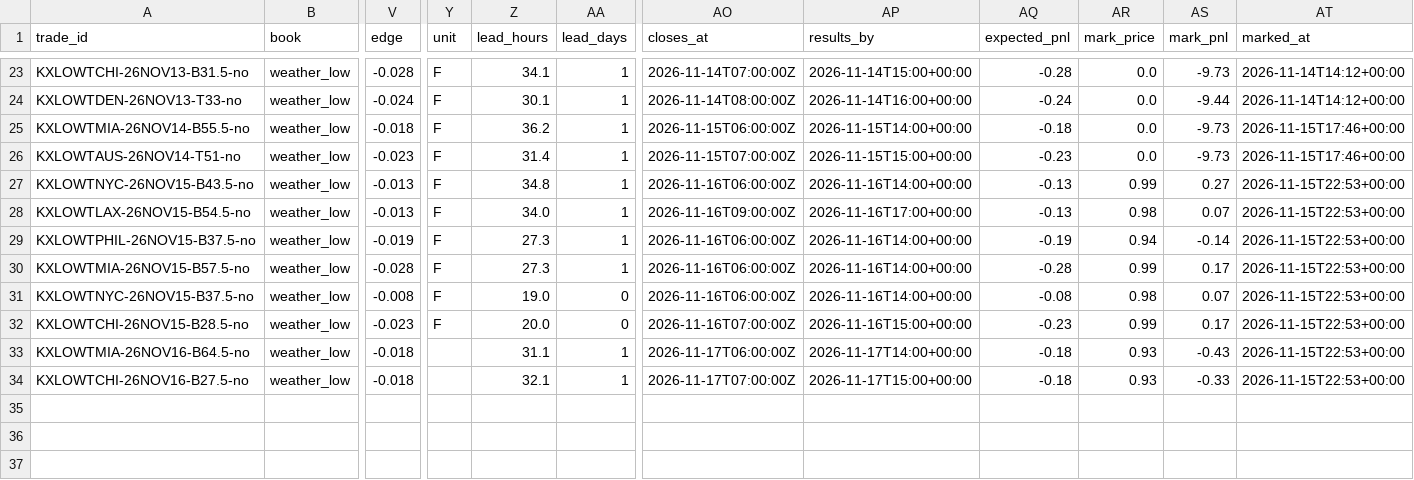
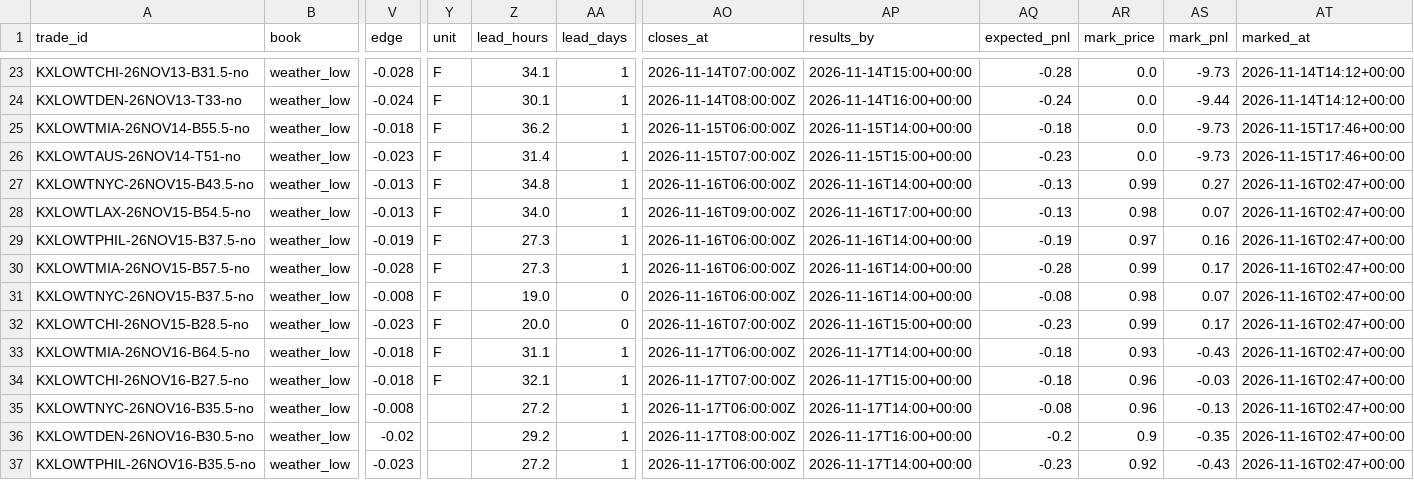
Before and after one commit to lazyloris/kalshi-analyzer, a CSV file: data/weather_low/trades.csv, drawn as a sheet; only a part is shown, gaps mark what is left out; rows hold the shown columns only; the diff names each change by its address in the sheet, - before the commit and + after, or states it on an @@ line.

```diff
--- a/data/weather_low/trades.csv
+++ b/data/weather_low/trades.csv
-AT27:AT34 (marked_at): 2026-11-15T22:53+00:00
+AT27:AT34 (marked_at): 2026-11-16T02:47+00:00
-AR29 (mark_price): 0.94
+AR29 (mark_price): 0.97
-AS29 (mark_pnl): -0.14
+AS29 (mark_pnl): 0.16
-Y33:Y34 (unit): (empty)
+Y33:Y34 (unit): F
-AR34 (mark_price): 0.93
+AR34 (mark_price): 0.96
-AS34 (mark_pnl): -0.33
+AS34 (mark_pnl): -0.03
+row 35: KXLOWTNYC-26NOV16-B35.5-no | weather_low | -0.008 |  | 27.2 | 1 | 2026-11-17T06:00:00Z | 2026-11-17T14:00+00:00 | -0.08 | 0.96 | -0.13 | 2026-11-16T02:47+00:00
+row 36: KXLOWTDEN-26NOV16-B30.5-no | weather_low | -0.02 |  | 29.2 | 1 | 2026-11-17T08:00:00Z | 2026-11-17T16:00+00:00 | -0.2 | 0.9 | -0.35 | 2026-11-16T02:47+00:00
+row 37: KXLOWTPHIL-26NOV16-B35.5-no | weather_low | -0.023 |  | 27.2 | 1 | 2026-11-17T06:00:00Z | 2026-11-17T14:00+00:00 | -0.23 | 0.92 | -0.43 | 2026-11-16T02:47+00:00
```
Also changed, not shown: data/bitcoin/trades.csv, data/ethereum/trades.csv, 44 other files.
